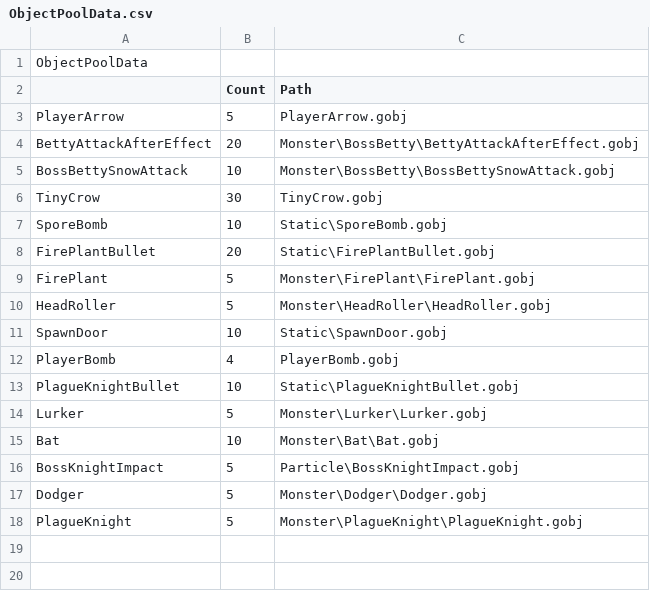
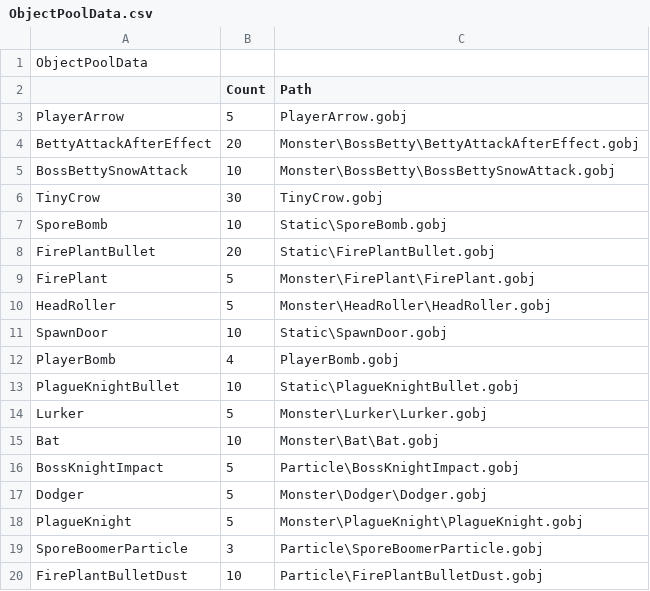
Before and after one commit to KimNamWook316/DX113D_LOL, a CSV file: Editor/Bin/Excel/ObjectPoolData.csv, drawn as a sheet.

```diff
--- a/Editor/Bin/Excel/ObjectPoolData.csv
+++ b/Editor/Bin/Excel/ObjectPoolData.csv
@@ -18 +18,3 @@ Dodger,5,Monster\Dodger\Dodger.gobj
 PlagueKnight,5,Monster\PlagueKnight\PlagueKnight.gobj
+SporeBoomerParticle,3,Particle\SporeBoomerParticle.gobj
+FirePlantBulletDust,10,Particle\FirePlantBulletDust.gobj
```
Also changed, not shown: Editor/Bin/Excel/SceneGlobalData/MonsterTest2_GlobalData.csv, 21 other files.
